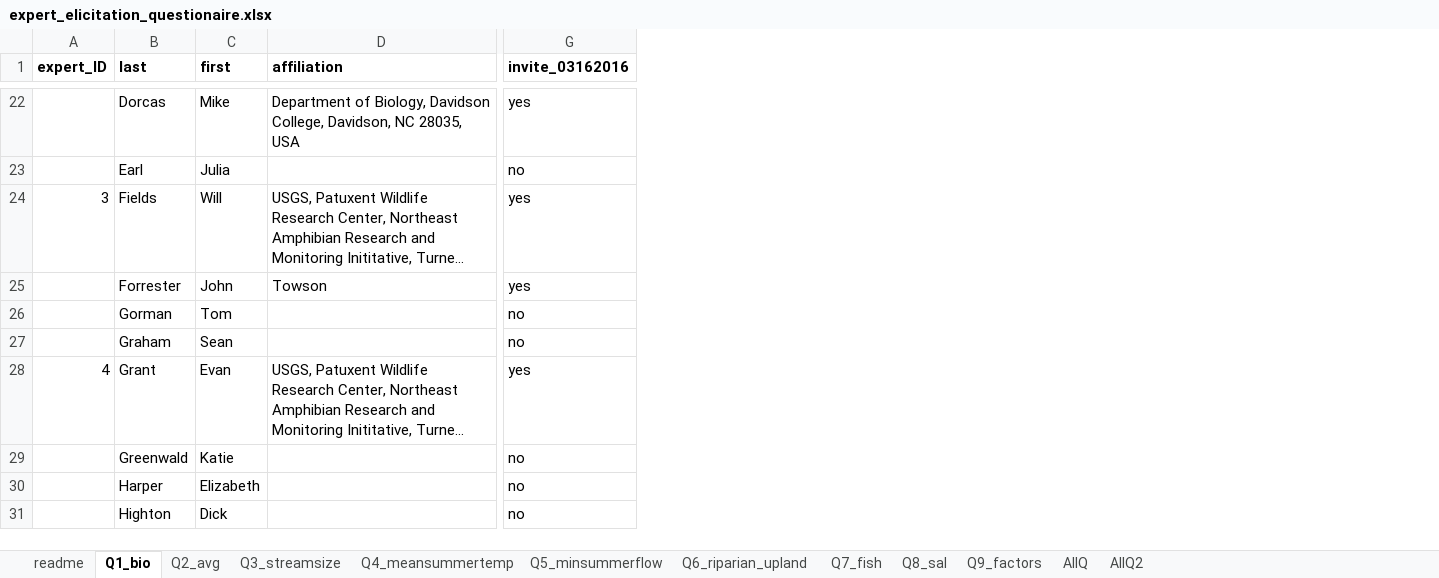
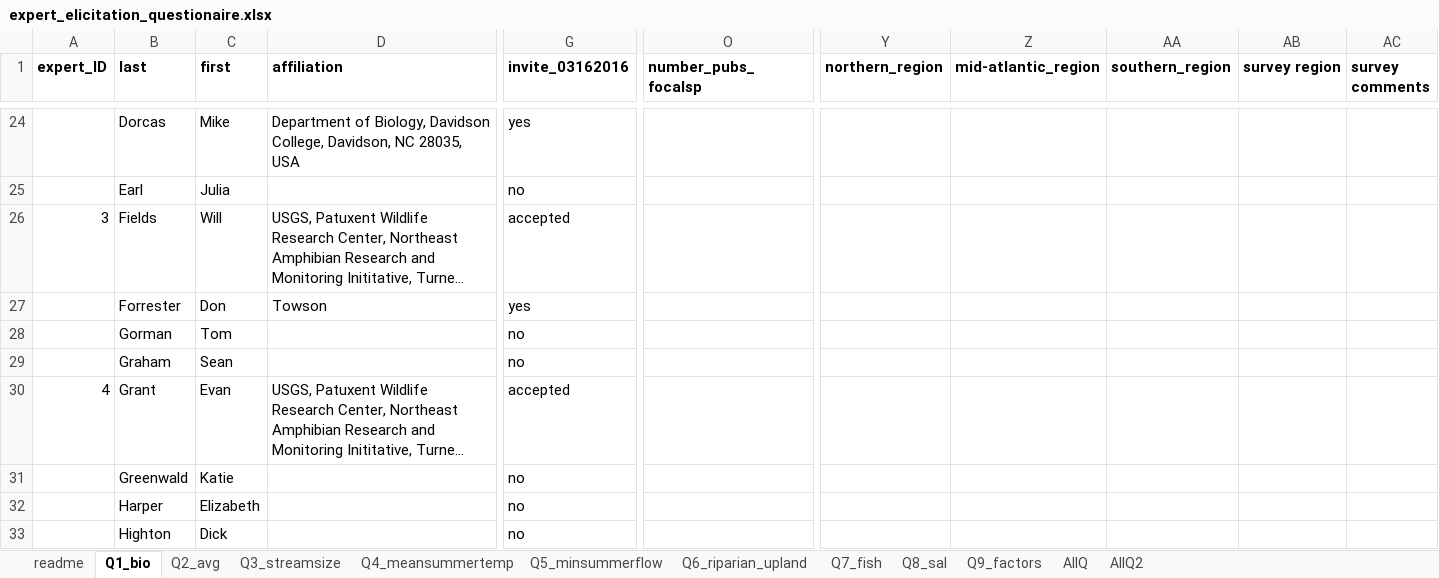
Before and after one commit to djhocking/Trout_Salamander_Decisions, an Excel workbook: Expert_Elicitation/salamander_elicitation_model/expert_elicitation_questionaire.xlsx, sheet Q1_bio, drawn as a sheet; only a part is shown, gaps mark what is left out; long unchanged cells end in …; values as stored, in another font and other column widths than the file's, no borders; addresses are those after the commit; the diff covers the shown part only; the diff names each change by its address in the sheet, - before the commit and + after, or states it on an @@ line.

```diff
--- a/Expert_Elicitation/salamander_elicitation_model/expert_elicitation_questionaire.xlsx (sheet Q1_bio)
+++ b/Expert_Elicitation/salamander_elicitation_model/expert_elicitation_questionaire.xlsx (sheet Q1_bio)
+column O (number_pubs_focalsp), empty
+column Y (northern_region), empty
+column Z (mid-atlantic_region), empty
+column AA (southern_region), empty
+column AB (survey region), empty
+column AC (survey comments), empty
-G26 (invite_03162016): yes
+G26 (invite_03162016): accepted
-C27 (first): John
+C27 (first): Don
-G30 (invite_03162016): yes
+G30 (invite_03162016): accepted
```
Also changed, not shown: 2 added rows and 20 edited cells elsewhere in this sheet, sheet AllQ2, formulas that keep their value, 1 other file.
